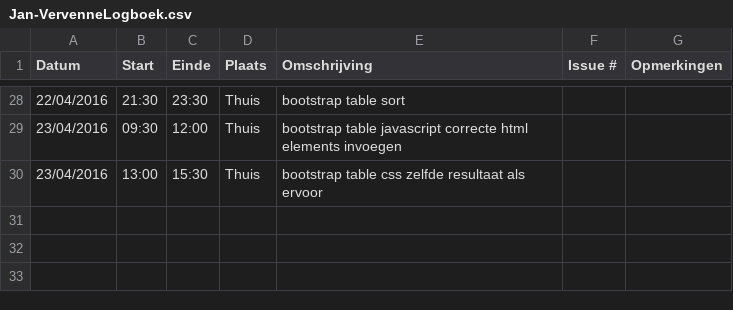
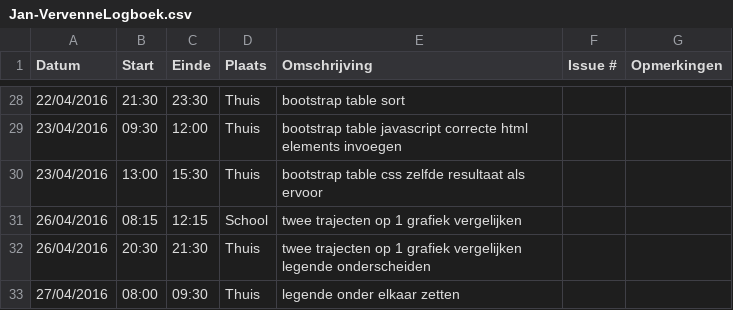
Before and after one commit to ghentlivinglab/Traffic-Travel-Time-Analyzer-3, a CSV file: Jan-VervenneLogboek.csv, drawn as a sheet; only a part is shown, gaps mark what is left out.

```diff
--- a/Jan-VervenneLogboek.csv
+++ b/Jan-VervenneLogboek.csv
@@ -30 +30,4 @@ Datum,Start,Einde,Plaats,Omschrijving,Issue #,Opmerkingen
 23/04/2016,13:00,15:30,Thuis,"bootstrap table css zelfde resultaat als ervoor",,
+26/04/2016,08:15,12:15,School,"twee trajecten op 1 grafiek vergelijken",,
+26/04/2016,20:30,21:30,Thuis,"twee trajecten op 1 grafiek vergelijken legende onderscheiden",,
+27/04/2016,08:00,09:30,Thuis,"legende onder elkaar zetten",,
```
Also changed, not shown: 4 other files.
